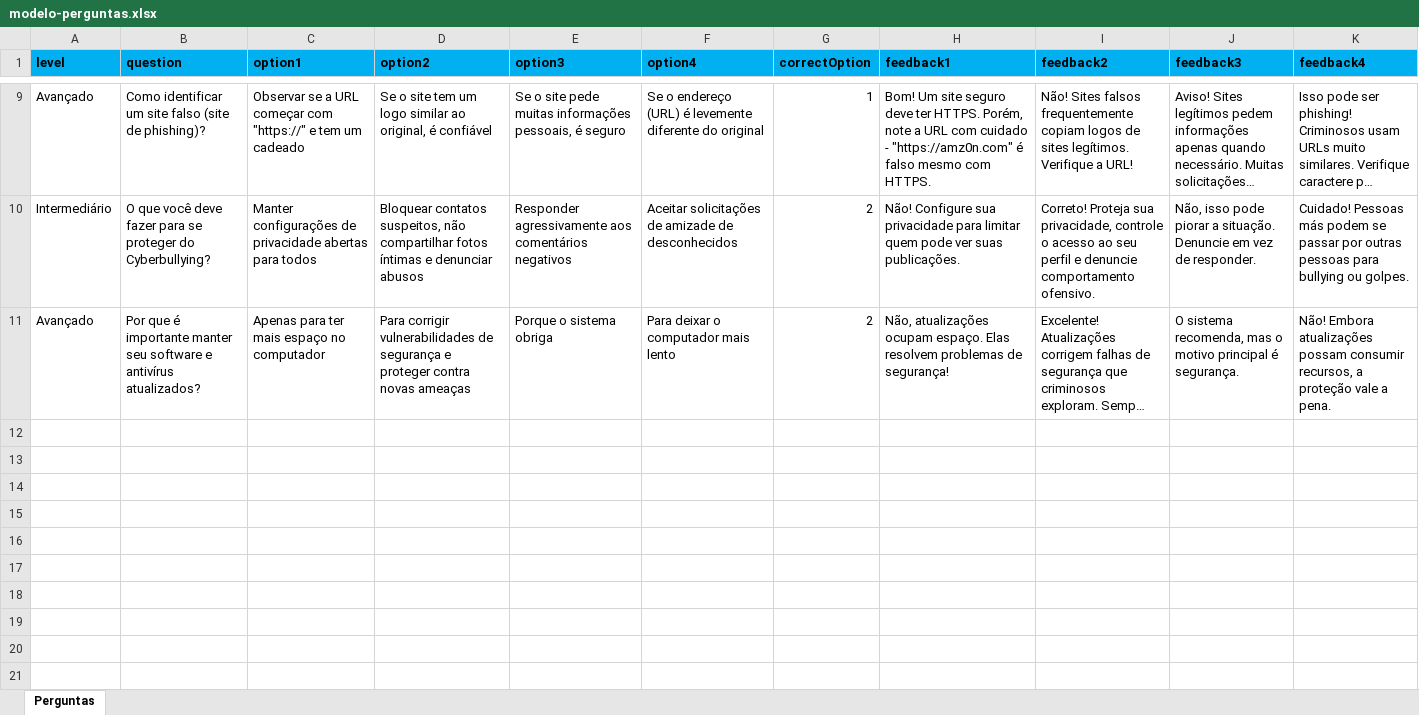
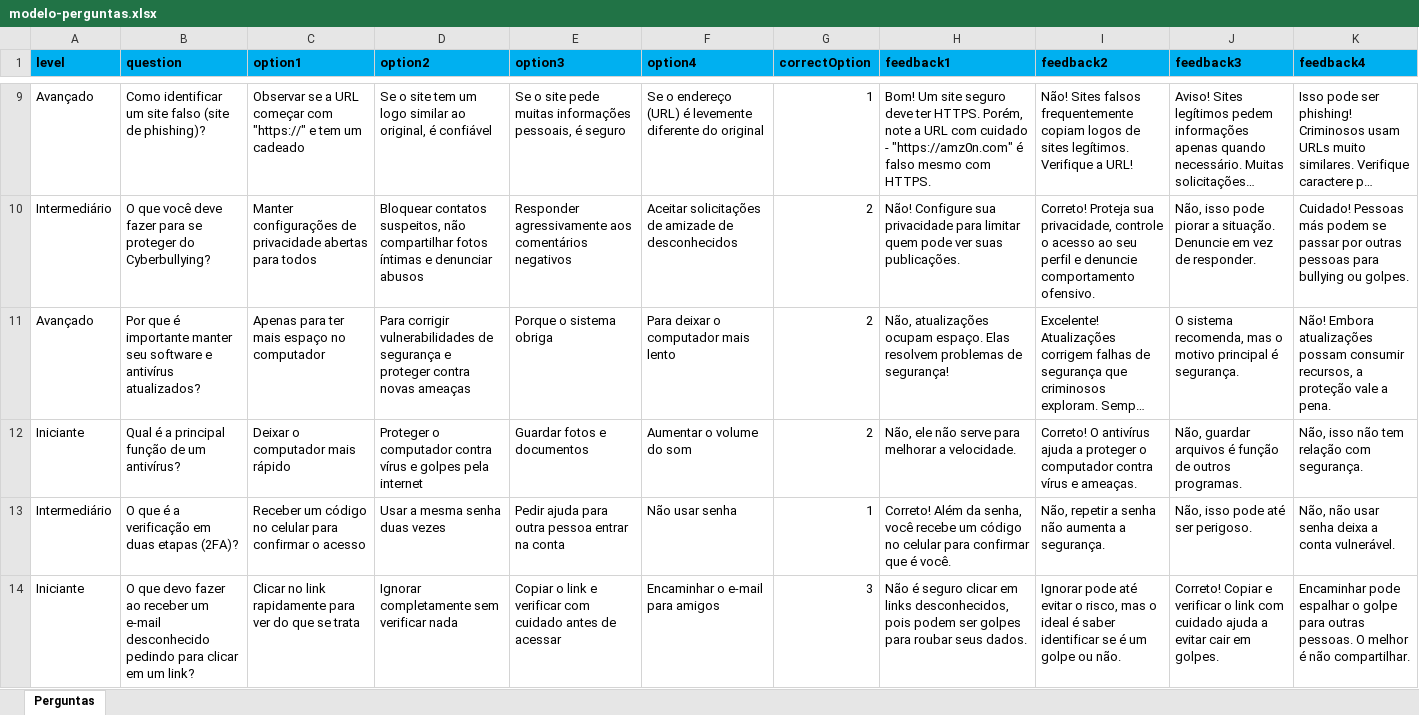
Before and after one commit to JoaoVictordePaulaSilva/Quiz-de-Seguranca-Digital, an Excel workbook: modelo-perguntas.xlsx, sheet Perguntas, drawn as a sheet; only a part is shown, gaps mark what is left out; long unchanged cells end in …; values as stored, in another font and other column widths than the file's, no borders; the diff covers the shown part only; the diff names each change by its address in the sheet, - before the commit and + after, or states it on an @@ line.

Commit message:
feat: adicionando novas perguntas, controle automatico do csv, e pop-up sobre csv

```diff
--- a/modelo-perguntas.xlsx (sheet Perguntas)
+++ b/modelo-perguntas.xlsx (sheet Perguntas)
+row 12: Iniciante | Qual é a principal função de um antivírus? | Deixar o computador mais rápido | Proteger o computador contra vírus e golpes pela internet | Guardar fotos e documentos | Aumentar o volume do som | 2 | Não, ele não serve para melhorar a velocidade. | Correto! O antivírus ajuda a proteger o computador contra vírus e ameaças. | Não, guardar arquivos é função de outros programas. | Não, isso não tem relação com segurança.
+row 13: Intermediário | O que é a verificação em duas etapas (2FA)? | Receber um código no celular para confirmar o acesso | Usar a mesma senha duas vezes | Pedir ajuda para outra pessoa entrar na conta | Não usar senha | 1 | Correto! Além da senha, você recebe um código no celular para confirmar que é você. | Não, repetir a senha não aumenta a segurança. | Não, isso pode até ser perigoso. | Não, não usar senha deixa a conta vulnerável.
+row 14: Iniciante | O que devo fazer ao receber um e-mail desconhecido pedindo para clicar em um link? | Clicar no link rapidamente para ver do que se trata | Ignorar completamente sem verificar nada | Copiar o link e verificar com cuidado antes de acessar | Encaminhar o e-mail para amigos | 3 | Não é seguro clicar em links desconhecidos, pois podem ser golpes para roubar seus dados. | Ignorar pode até evitar o risco, mas o ideal é saber identificar se é um golpe ou não. | Correto! Copiar e verificar o link com cuidado ajuda a evitar cair em golpes. | Encaminhar pode espalhar o golpe para outras pessoas. O melhor é não compartilhar.
```
Also changed, not shown: 7 added rows elsewhere in this sheet, 5 other files.
